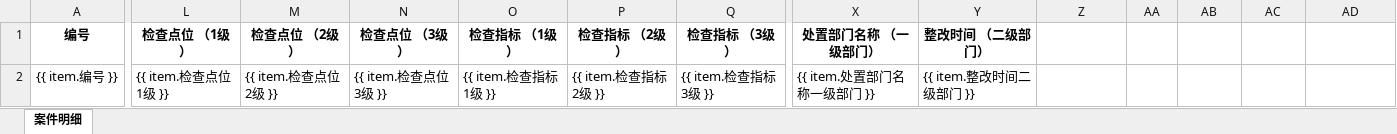
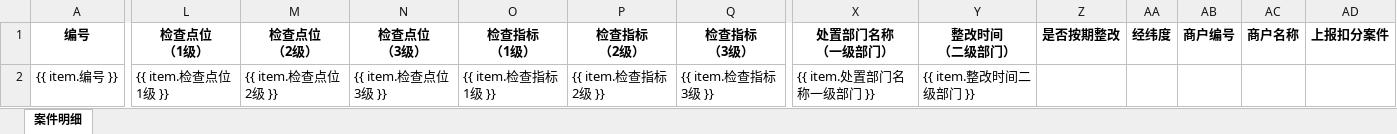
Before and after one commit to EighteenLiu/Haidian-Report-Producer, an Excel workbook: 街道案件明细表模板.xlsx, sheet 案件明细, drawn as a sheet; only a part is shown, gaps mark what is left out; values as stored, in another font and other column widths than the file's, no borders; ↵ is a line break in a cell; the diff covers the shown part only; the diff names each change by its address in the sheet, - before the commit and + after, or states it on an @@ line.

```diff
--- a/街道案件明细表模板.xlsx (sheet 案件明细)
+++ b/街道案件明细表模板.xlsx (sheet 案件明细)
-L1: 检查点位 （1级）
+L1: 检查点位 ↵ （1级）
-M1: 检查点位 （2级）
+M1: 检查点位 ↵ （2级）
-N1: 检查点位 （3级）
+N1: 检查点位 ↵ （3级）
-O1: 检查指标 （1级）
+O1: 检查指标 ↵ （1级）
-P1: 检查指标 （2级）
+P1: 检查指标 ↵ （2级）
-Q1: 检查指标 （3级）
+Q1: 检查指标 ↵ （3级）
-X1: 处置部门名称 （一级部门）
+X1: 处置部门名称 ↵ （一级部门）
-Y1: 整改时间 （二级部门）
+Y1: 整改时间 ↵ （二级部门）
-Z1: (empty)
+Z1: 是否按期整改
-AA1: (empty)
+AA1: 经纬度
-AB1: (empty)
+AB1: 商户编号
-AC1: (empty)
+AC1: 商户名称
-AD1: (empty)
+AD1: 上报扣分案件
```
Also changed, not shown: 5 edited cells elsewhere in this sheet, 3 other files.
